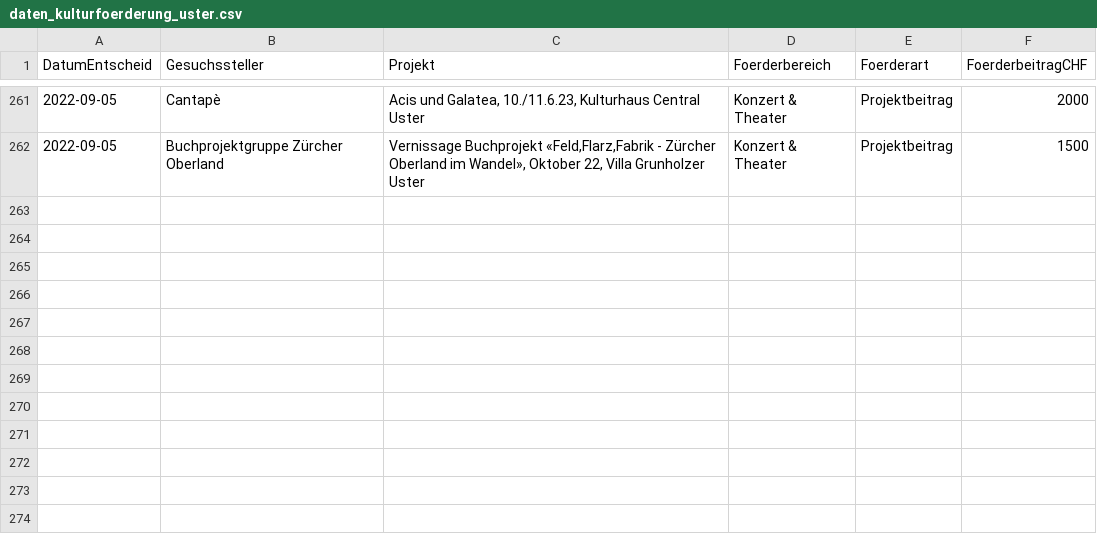
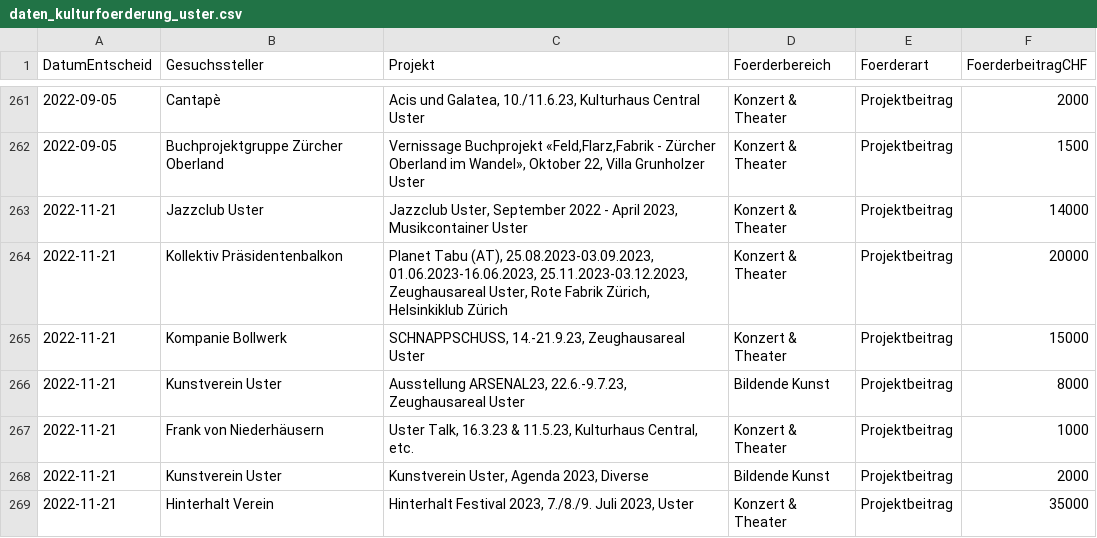
Before and after one commit to GesellschaftStadtUster/kultur_foerderbeitrage, a CSV file: daten_kulturfoerderung_uster.csv, drawn as a sheet; only a part is shown, gaps mark what is left out; the diff names each change by its address in the sheet, - before the commit and + after, or states it on an @@ line.

Commit message:
Add files via upload

```diff
--- a/daten_kulturfoerderung_uster.csv
+++ b/daten_kulturfoerderung_uster.csv
+row 263: 2022-11-21 | Jazzclub Uster | Jazzclub Uster, September 2022 - April 2023, Musikcontainer Uster | Konzert & Theater | Projektbeitrag | 14000
+row 264: 2022-11-21 | Kollektiv Präsidentenbalkon | Planet Tabu (AT), 25.08.2023-03.09.2023, 01.06.2023-16.06.2023, 25.11.2023-03.12.2023, Zeughausareal Uster, Rote Fabrik Zürich, Helsinkiklub Zürich | Konzert & Theater | Projektbeitrag | 20000
+row 265: 2022-11-21 | Kompanie Bollwerk | SCHNAPPSCHUSS, 14.-21.9.23, Zeughausareal Uster | Konzert & Theater | Projektbeitrag | 15000
+row 266: 2022-11-21 | Kunstverein Uster | Ausstellung ARSENAL23, 22.6.-9.7.23, Zeughausareal Uster | Bildende Kunst | Projektbeitrag | 8000
+row 267: 2022-11-21 | Frank von Niederhäusern | Uster Talk, 16.3.23 & 11.5.23, Kulturhaus Central, etc. | Konzert & Theater | Projektbeitrag | 1000
+row 268: 2022-11-21 | Kunstverein Uster | Kunstverein Uster, Agenda 2023, Diverse | Bildende Kunst | Projektbeitrag | 2000
+row 269: 2022-11-21 | Hinterhalt Verein | Hinterhalt Festival 2023, 7./8./9. Juli 2023, Uster | Konzert & Theater | Projektbeitrag | 35000
```
